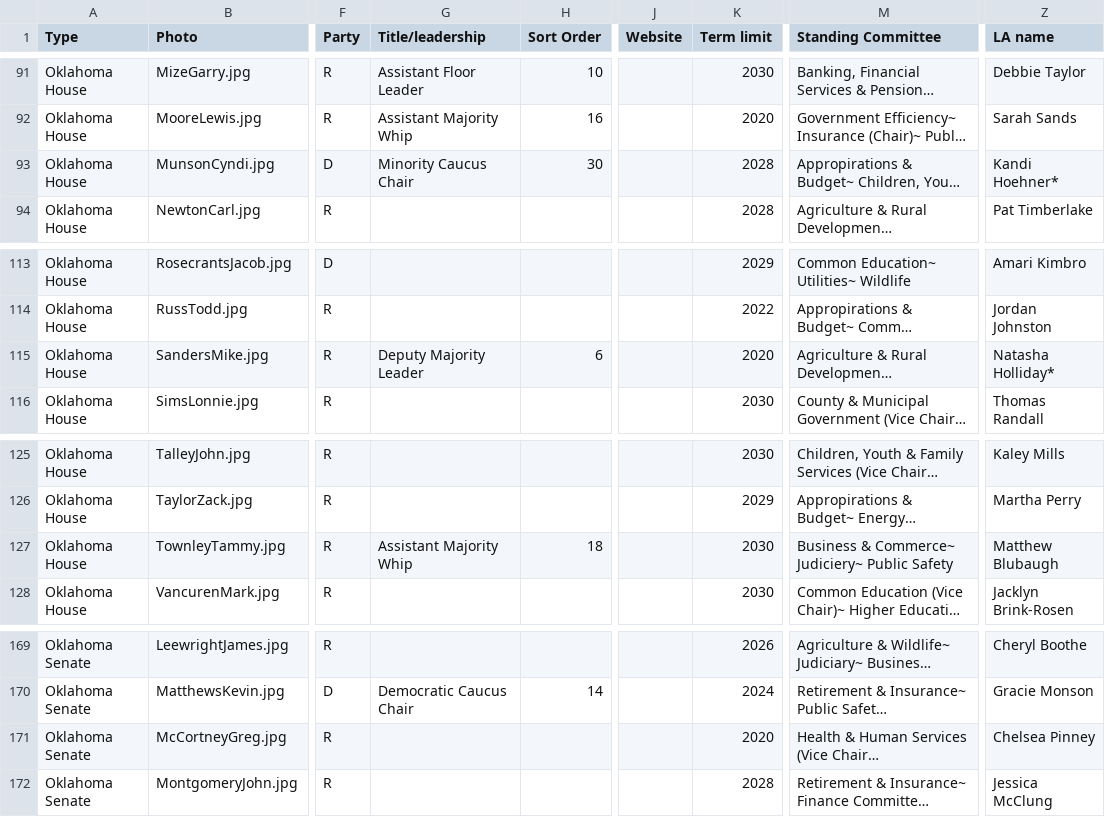
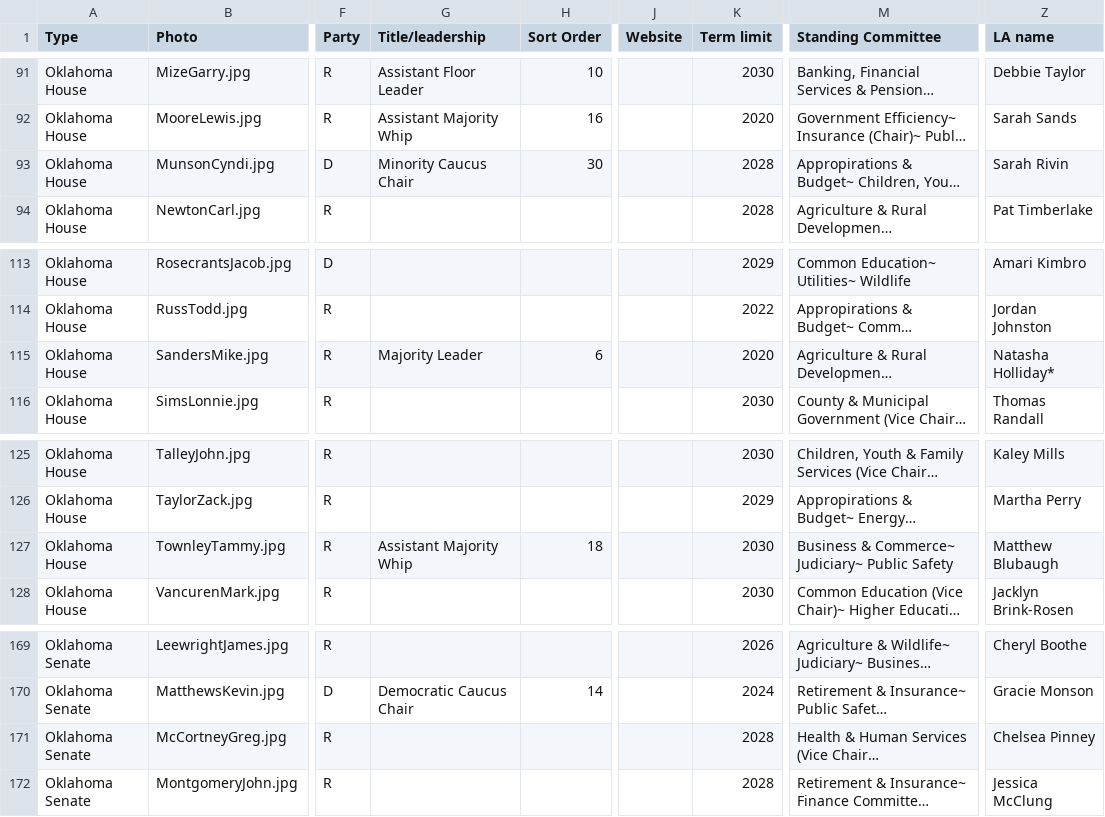
Before and after one commit to jhassell/oaec-ios-legislative-app, a CSV file: OAECLegGuide/Data/data.csv, drawn as a sheet; only a part is shown, gaps mark what is left out; long unchanged cells end in …; the diff names each change by its address in the sheet, - before the commit and + after, or states it on an @@ line.

Commit message:
Version 4.0, Build 0 Corrected leader title, legislative assistant names, and committee listing.

```diff
--- a/OAECLegGuide/Data/data.csv
+++ b/OAECLegGuide/Data/data.csv
-Z93 (LA name): Kandi Hoehner*
+Z93 (LA name): Sarah Rivin
-G115 (Title/leadership): Deputy Majority Leader
+G115 (Title/leadership): Majority Leader
-M127 (Standing Committee): Business & Commerce~ Judiciery~ Public Safety
+M127 (Standing Committee): Business & Commerce~ Judiciary~ Public Safety
-K171 (Term limit): 2020
+K171 (Term limit): 2028
```
Also changed, not shown: 2 other files.
